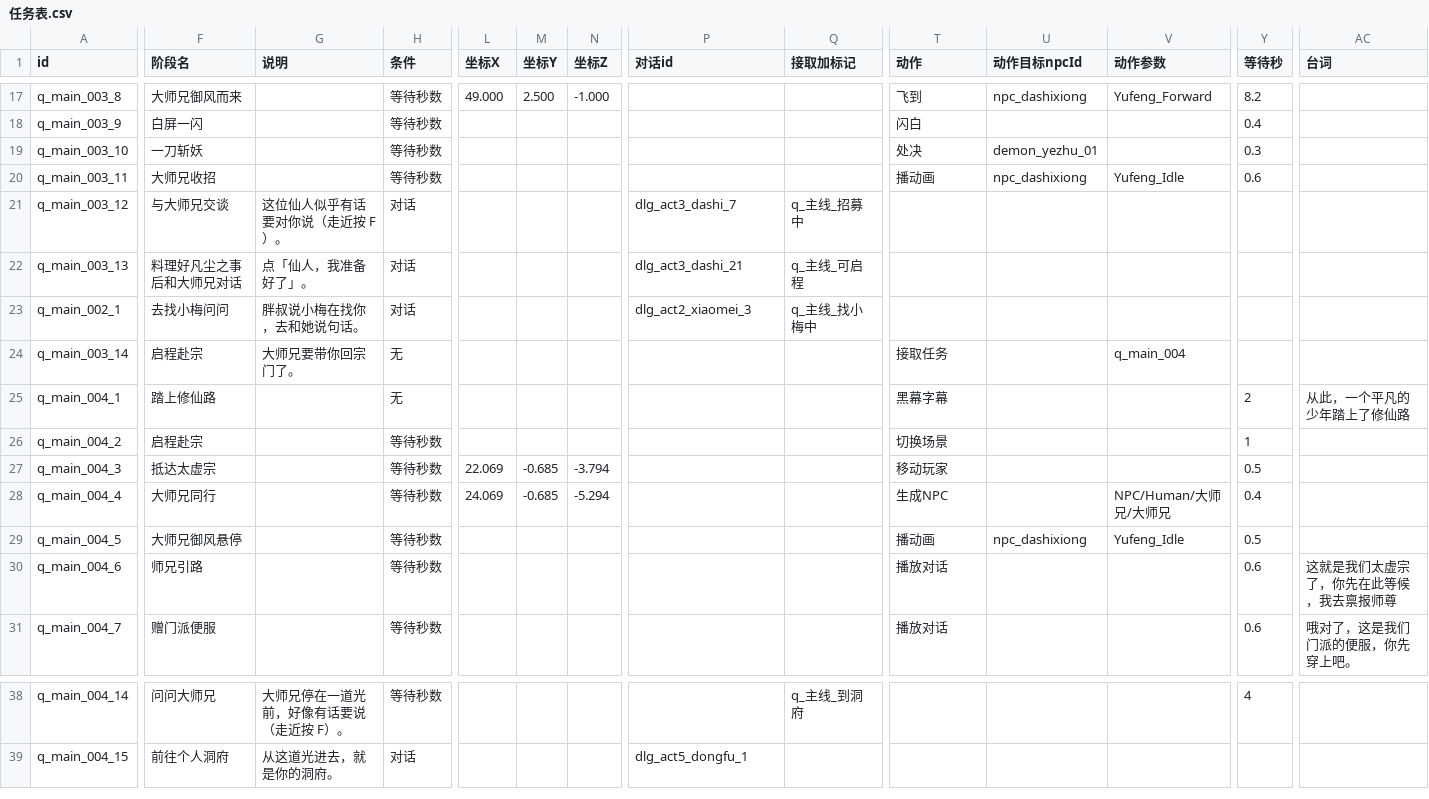
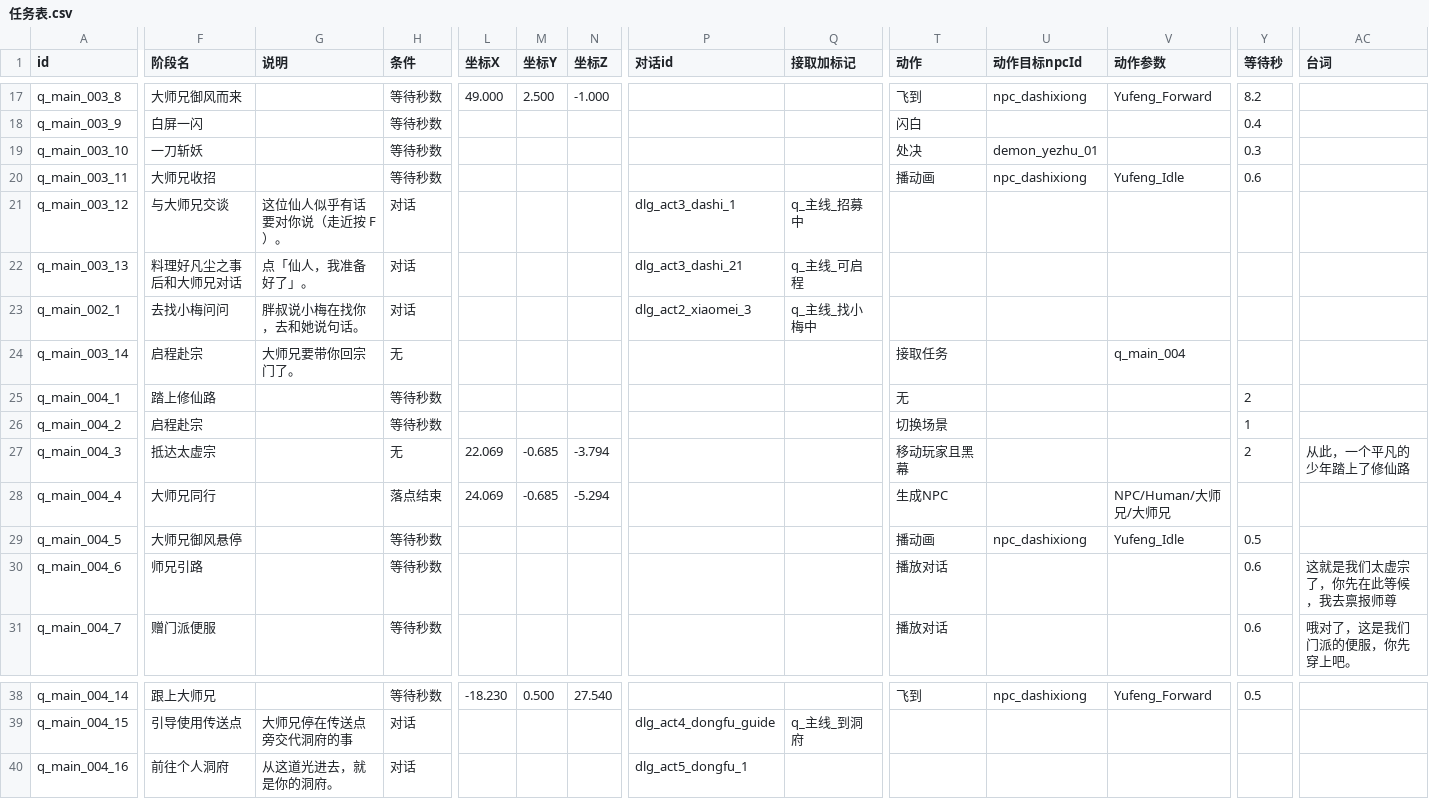
Before and after one commit to BerryP1e/project-cultivation, a CSV file: cultivation/Assets/Data/Tables/任务表.csv, drawn as a sheet; only a part is shown, gaps mark what is left out; rows hold the shown columns only; the diff covers the shown part only; the diff names each change by its address in the sheet, - before the commit and + after, or states it on an @@ line.

```diff
--- a/cultivation/Assets/Data/Tables/任务表.csv
+++ b/cultivation/Assets/Data/Tables/任务表.csv
-P21 (对话id): dlg_act3_dashi_7
+P21 (对话id): dlg_act3_dashi_1
-H25 (条件): 无
+H25 (条件): 等待秒数
-T25 (动作): 黑幕字幕
+T25 (动作): 无
-AC25 (台词): 从此，一个平凡的少年踏上了修仙路
+AC25 (台词): (empty)
-H27 (条件): 等待秒数
+H27 (条件): 无
-T27 (动作): 移动玩家
+T27 (动作): 移动玩家且黑幕
-Y27 (等待秒): 0.5
+Y27 (等待秒): 2
-AC27 (台词): (empty)
+AC27 (台词): 从此，一个平凡的少年踏上了修仙路
-H28 (条件): 等待秒数
+H28 (条件): 落点结束
-Y28 (等待秒): 0.4
+Y28 (等待秒): (empty)
-F38 (阶段名): 问问大师兄
+F38 (阶段名): 跟上大师兄
-G38 (说明): 大师兄停在一道光前，好像有话要说（走近按 F）。
+G38 (说明): (empty)
-L38 (坐标X): (empty)
+L38 (坐标X): -18.230
-M38 (坐标Y): (empty)
+M38 (坐标Y): 0.500
-N38 (坐标Z): (empty)
+N38 (坐标Z): 27.540
-Q38 (接取加标记): q_主线_到洞府
+Q38 (接取加标记): (empty)
-T38 (动作): (empty)
+T38 (动作): 飞到
-U38 (动作目标npcId): (empty)
+U38 (动作目标npcId): npc_dashixiong
-V38 (动作参数): (empty)
+V38 (动作参数): Yufeng_Forward
-Y38 (等待秒): 4
+Y38 (等待秒): 0.5
-F39 (阶段名): 前往个人洞府
+F39 (阶段名): 引导使用传送点
-G39 (说明): 从这道光进去，就是你的洞府。
+G39 (说明): 大师兄停在传送点旁交代洞府的事
-P39 (对话id): dlg_act5_dongfu_1
+P39 (对话id): dlg_act4_dongfu_guide
-Q39 (接取加标记): (empty)
+Q39 (接取加标记): q_主线_到洞府
+row 40: q_main_004_16 | 前往个人洞府 | 从这道光进去，就是你的洞府。 | 对话 |  |  |  | dlg_act5_dongfu_1
```
Also changed, not shown: 27 edited cells elsewhere in this file, cultivation/Assets/Data/Tables/对话表.csv, 19 other files.
